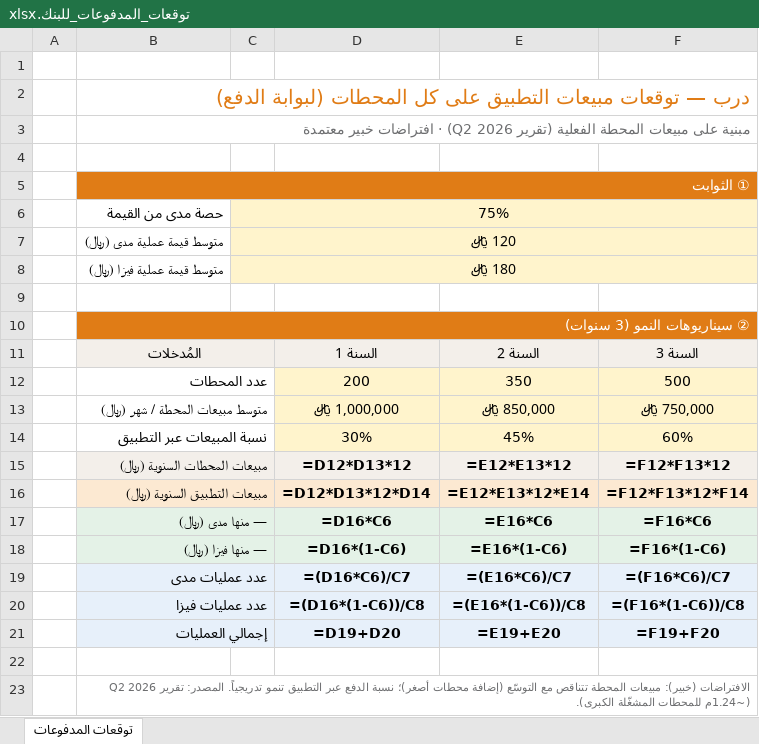
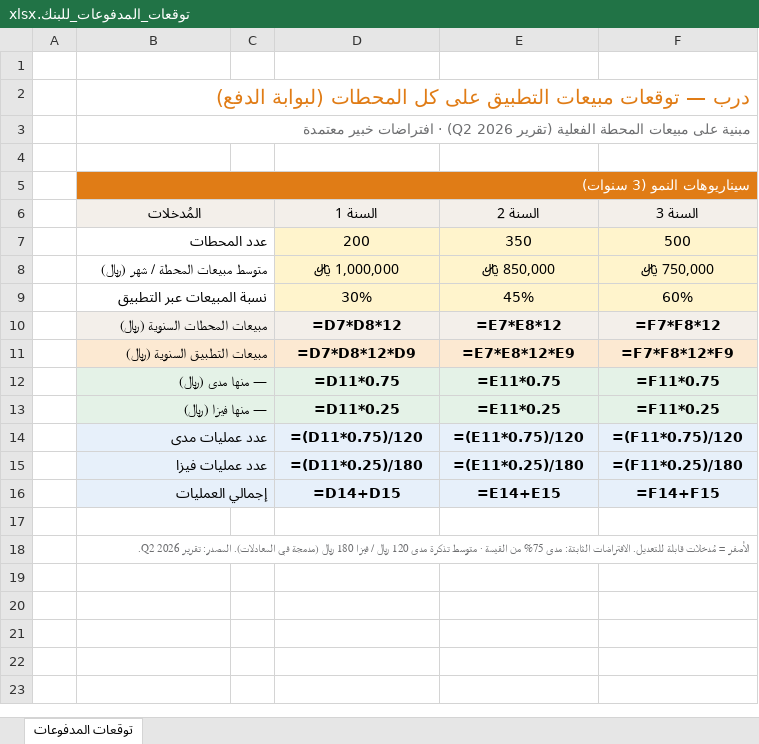
Before and after one commit to darbstations/khadija, an Excel workbook: reports/توقعات_المدفوعات_للبنك.xlsx, sheet توقعات المدفوعات, drawn as a sheet; values as stored, in another font and other column widths than the file's, no borders; formulas without a stored value are shown as written; removed rows and columns are numbered as before the commit, all else as after; the diff names each change by its address in the sheet, - before the commit and + after, or states it on an @@ line.

```diff
--- a/reports/توقعات_المدفوعات_للبنك.xlsx (sheet توقعات المدفوعات)
+++ b/reports/توقعات_المدفوعات_للبنك.xlsx (sheet توقعات المدفوعات)
-B5 (المُدخلات): ① الثوابت
+B5 (المُدخلات): سيناريوهات النمو (3 سنوات)
-row 6:  | حصة مدى من القيمة | 75%
-row 7:  | متوسط قيمة عملية مدى (﷼) | 120 ﷼
-row 8:  | متوسط قيمة عملية فيزا (﷼) | 180 ﷼
-row 9: (empty)
-row 10:  | ② سيناريوهات النمو (3 سنوات)
-D10 (السنة 1): =D12*D13*12
+D10 (السنة 1): =D7*D8*12
-E10 (السنة 2): =E12*E13*12
+E10 (السنة 2): =E7*E8*12
-F10 (السنة 3): =F12*F13*12
+F10 (السنة 3): =F7*F8*12
-D11 (السنة 1): =D12*D13*12*D14
+D11 (السنة 1): =D7*D8*12*D9
-E11 (السنة 2): =E12*E13*12*E14
+E11 (السنة 2): =E7*E8*12*E9
-F11 (السنة 3): =F12*F13*12*F14
+F11 (السنة 3): =F7*F8*12*F9
-D12 (السنة 1): =D16*C6
+D12 (السنة 1): =D11*0.75
-E12 (السنة 2): =E16*C6
+E12 (السنة 2): =E11*0.75
-F12 (السنة 3): =F16*C6
+F12 (السنة 3): =F11*0.75
-D13 (السنة 1): =D16*(1-C6)
+D13 (السنة 1): =D11*0.25
-E13 (السنة 2): =E16*(1-C6)
+E13 (السنة 2): =E11*0.25
-F13 (السنة 3): =F16*(1-C6)
+F13 (السنة 3): =F11*0.25
-D14 (السنة 1): =(D16*C6)/C7
+D14 (السنة 1): =(D11*0.75)/120
-E14 (السنة 2): =(E16*C6)/C7
+E14 (السنة 2): =(E11*0.75)/120
-F14 (السنة 3): =(F16*C6)/C7
+F14 (السنة 3): =(F11*0.75)/120
-D15 (السنة 1): =(D16*(1-C6))/C8
+D15 (السنة 1): =(D11*0.25)/180
-E15 (السنة 2): =(E16*(1-C6))/C8
+E15 (السنة 2): =(E11*0.25)/180
-F15 (السنة 3): =(F16*(1-C6))/C8
+F15 (السنة 3): =(F11*0.25)/180
-D16 (السنة 1): =D19+D20
+D16 (السنة 1): =D14+D15
-E16 (السنة 2): =E19+E20
+E16 (السنة 2): =E14+E15
-F16 (السنة 3): =F19+F20
+F16 (السنة 3): =F14+F15
-B18 (المُدخلات): الافتراضات (خبير): مبيعات المحطة تتناقص مع التوسّع (إضافة محطات أصغر)؛ نسبة الدفع عبر التطبيق تنمو تدريجياً. المصدر: تقرير Q2 2026 (~1.24م للمحطات المشغّلة الكبرى).
+B18 (المُدخلات): الأصفر = مُدخلات قابلة للتعديل. الافتراضات الثابتة: مدى 75% من القيمة · متوسط تذكرة مدى 120 ﷼ / فيزا 180 ﷼ (مدمجة في المعادلات). المصدر: تقرير Q2 2026.
```
Also changed, not shown: 1 other file.
